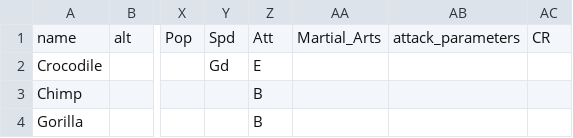
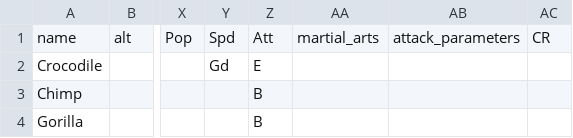
Before and after one commit to bluetyson/FASERIP-Slugfest, a CSV file: DnD-battler/DnD_battler/beastiaryFASERIP.csv, drawn as a sheet; only a part is shown, gaps mark what is left out; the diff names each change by its address in the sheet, - before the commit and + after, or states it on an @@ line.

Commit message:
add martial arts attribute

```diff
--- a/DnD-battler/DnD_battler/beastiaryFASERIP.csv
+++ b/DnD-battler/DnD_battler/beastiaryFASERIP.csv
-AA1: Martial_Arts
+AA1: martial_arts
```
Also changed, not shown: 2 other files.
